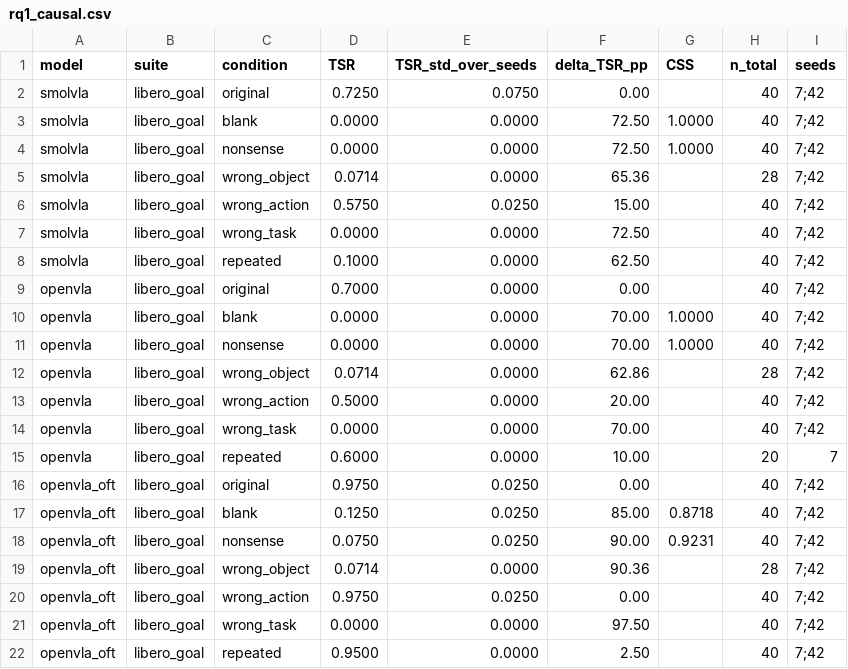
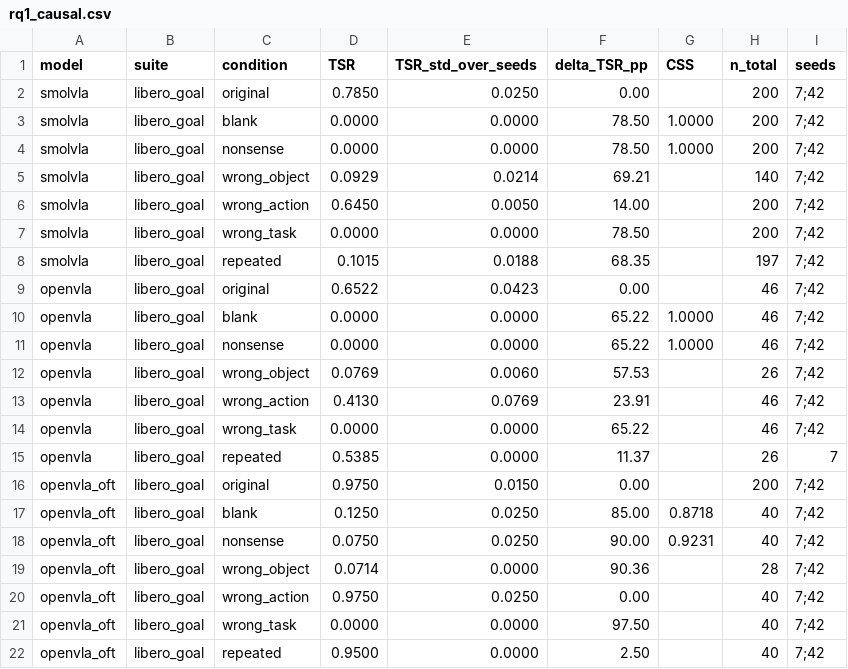
Before and after one commit to keivalya/cs6120, a CSV file: report/rq1_causal.csv, drawn as a sheet.

Commit message:
P0: the scene-fixed check counted keys it could not check, and the paper now shows the verdict
THE BUG. scene_fixed_check did `checked += 1` for every (task, episode, seed) key,
including keys holding a SINGLE condition -- which cannot mismatch, because there is
nothing to compare against. So the check reported coverage it had not achieved.

Measured on openvla_oft: "pass=True (200 keys, 0 mismatches)". The honest figure is
40. The other 160 keys hold only `original`, from the 10-episode rerun in jobs
8853538/8853539, while every other condition still sits at 2 episodes. A reader --
or the next session -- would take that pass as a clean bill of health for a grid
that is 6/7 unbuilt. Same silent-success family as everything else in this
pipeline's history: a check that reports success for work it did not do.

Now counted separately: n_keys_comparable (the evidence), n_keys_vacuous (single
-condition keys), and a conds_per_key histogram. A tree with zero comparable keys
FAILS instead of passing, and a pass resting on fewer comparable than vacuous keys
prints a WARNING. Verdicts after the fix:
  smolvla      pass,   200 comparable, 0 vacuous, 6-7 conds/key   <- genuinely clean
  openvla      FAIL,   36 of 46 comparable episodes mismatched
  openvla_oft  pass but thin, 40 comparable / 160 vacuous

THE PAPER. Table 1 reported all three models as though equivalent while openvla's
grid was confounded -- contradicting our own methodology section. The tables now
carry the per-model verdict as a generated marker, and tables/scene_note.tex states
it with real counts. A new paragraph in the RQ1 section separates what survives the
confound from what does not: a scene confound can move a partial difference but
cannot manufacture a floor, and blank/nonsense/wrong_task are uniformly 0% for both
7B models, so CSS~1 holds while the intermediate rates do not. We report the failing
row marked rather than deleting it.

Also refreshed the stale RQ1 chain. report/rq1_causal.csv was from Jul 25 and said
smolvla original was n=40, TSR=0.725; the current data is n=200, TSR=0.785, and
wrong_object is n=140 rather than 28. make_rq1_csv writes per-model files and
make_rq1_scale assembles the combined CSV -- both re-run for all three models.

```diff
--- a/report/rq1_causal.csv
+++ b/report/rq1_causal.csv
@@ -1,17 +1,17 @@
 model,suite,condition,TSR,TSR_std_over_seeds,delta_TSR_pp,CSS,n_total,seeds
-smolvla,libero_goal,original,0.7250,0.0750,0.00,,40,7;42
-smolvla,libero_goal,blank,0.0000,0.0000,72.50,1.0000,40,7;42
-smolvla,libero_goal,nonsense,0.0000,0.0000,72.50,1.0000,40,7;42
-smolvla,libero_goal,wrong_object,0.0714,0.0000,65.36,,28,7;42
-smolvla,libero_goal,wrong_action,0.5750,0.0250,15.00,,40,7;42
-smolvla,libero_goal,wrong_task,0.0000,0.0000,72.50,,40,7;42
-smolvla,libero_goal,repeated,0.1000,0.0000,62.50,,40,7;42
-openvla,libero_goal,original,0.7000,0.0000,0.00,,40,7;42
-openvla,libero_goal,blank,0.0000,0.0000,70.00,1.0000,40,7;42
-openvla,libero_goal,nonsense,0.0000,0.0000,70.00,1.0000,40,7;42
-openvla,libero_goal,wrong_object,0.0714,0.0000,62.86,,28,7;42
-openvla,libero_goal,wrong_action,0.5000,0.0000,20.00,,40,7;42
-openvla,libero_goal,wrong_task,0.0000,0.0000,70.00,,40,7;42
-openvla,libero_goal,repeated,0.6000,0.0000,10.00,,20,7
-openvla_oft,libero_goal,original,0.9750,0.0250,0.00,,40,7;42
+smolvla,libero_goal,original,0.7850,0.0250,0.00,,200,7;42
+smolvla,libero_goal,blank,0.0000,0.0000,78.50,1.0000,200,7;42
+smolvla,libero_goal,nonsense,0.0000,0.0000,78.50,1.0000,200,7;42
+smolvla,libero_goal,wrong_object,0.0929,0.0214,69.21,,140,7;42
+smolvla,libero_goal,wrong_action,0.6450,0.0050,14.00,,200,7;42
+smolvla,libero_goal,wrong_task,0.0000,0.0000,78.50,,200,7;42
+smolvla,libero_goal,repeated,0.1015,0.0188,68.35,,197,7;42
+openvla,libero_goal,original,0.6522,0.0423,0.00,,46,7;42
+openvla,libero_goal,blank,0.0000,0.0000,65.22,1.0000,46,7;42
+openvla,libero_goal,nonsense,0.0000,0.0000,65.22,1.0000,46,7;42
+openvla,libero_goal,wrong_object,0.0769,0.0060,57.53,,26,7;42
+openvla,libero_goal,wrong_action,0.4130,0.0769,23.91,,46,7;42
+openvla,libero_goal,wrong_task,0.0000,0.0000,65.22,,46,7;42
+openvla,libero_goal,repeated,0.5385,0.0000,11.37,,26,7
+openvla_oft,libero_goal,original,0.9750,0.0150,0.00,,200,7;42
 openvla_oft,libero_goal,blank,0.1250,0.0250,85.00,0.8718,40,7;42
```
Also changed, not shown: report/rq1_causal_openvla.csv, report/rq1_causal_openvla_oft.csv, 13 other files.
